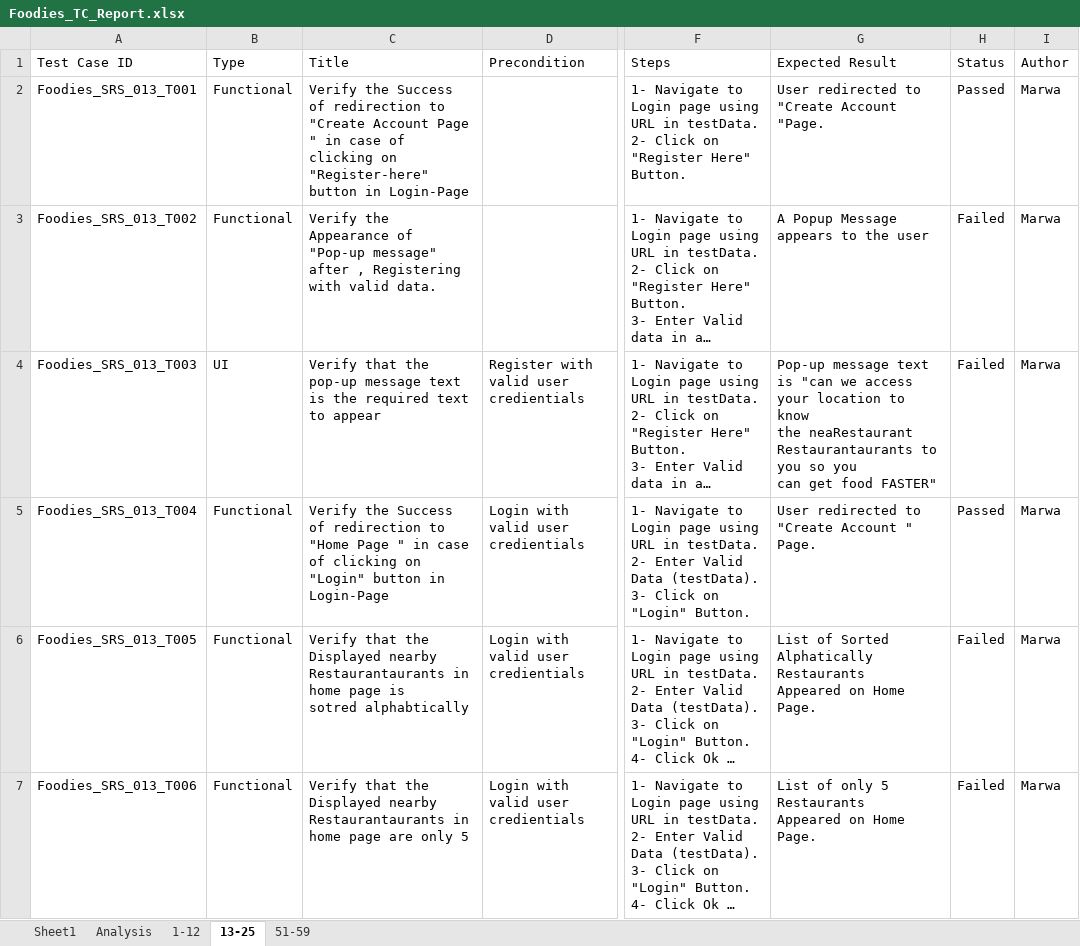
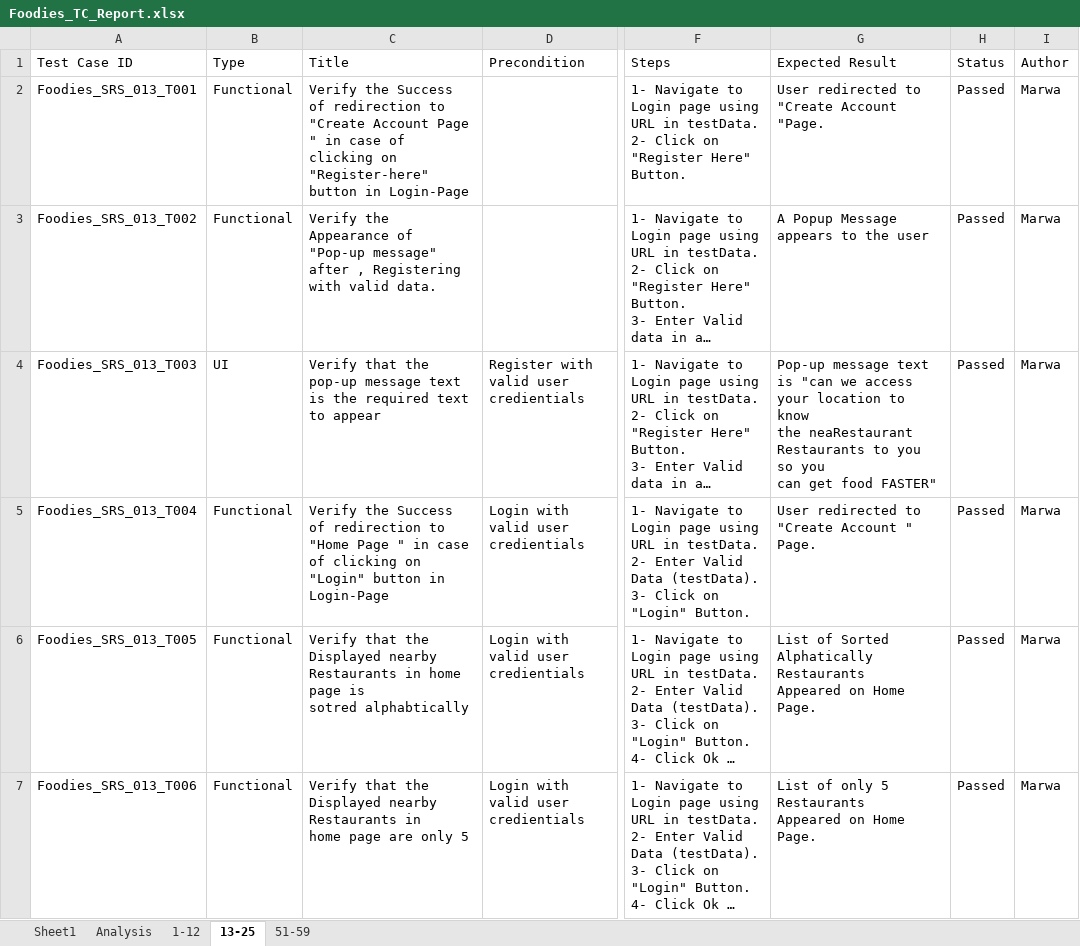
Before and after one commit to AyaHamdyAhmed/Foodies, an Excel workbook: Testing/Foodies_TC_Report.xlsx, sheet 13-25, drawn as a sheet; only a part is shown, gaps mark what is left out; long unchanged cells end in …; values as stored, in another font and other column widths than the file's, no cell formats; ↵ is a line break in a cell; the diff covers the shown part only; the diff names each change by its address in the sheet, - before the commit and + after, or states it on an @@ line.

Commit message:
Update Foodies_TC_Report.xlsx

```diff
--- a/Testing/Foodies_TC_Report.xlsx (sheet 13-25)
+++ b/Testing/Foodies_TC_Report.xlsx (sheet 13-25)
-H3:H4: Failed
+H3:H4: Passed
-G4: …the neaRestaurant Restaurantaurants to you…
+G4: …the neaRestaurant Restaurants to you…
-C6: …Displayed nearby Restaurantaurants in home…
+C6: …Displayed nearby Restaurants in home…
-H6:H7: Failed
+H6:H7: Passed
-C7: …Displayed nearby Restaurantaurants in ↵ home…
+C7: …Displayed nearby Restaurants in ↵ home…
```
Also changed, not shown: 11 edited cells elsewhere in this sheet, cell formats.
